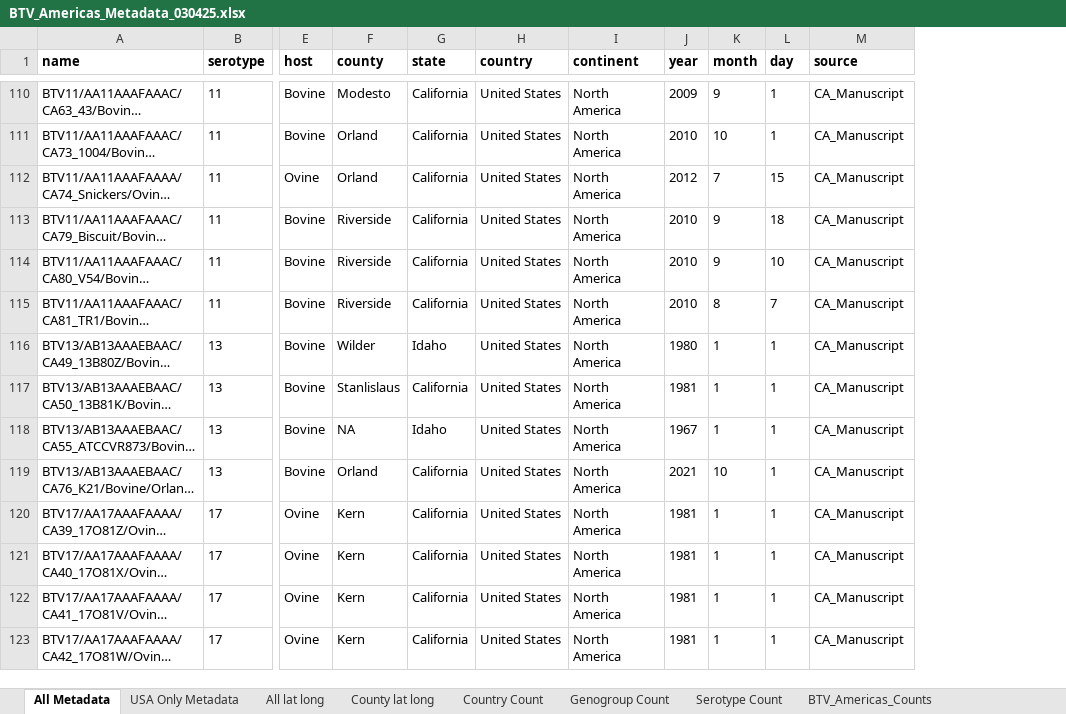
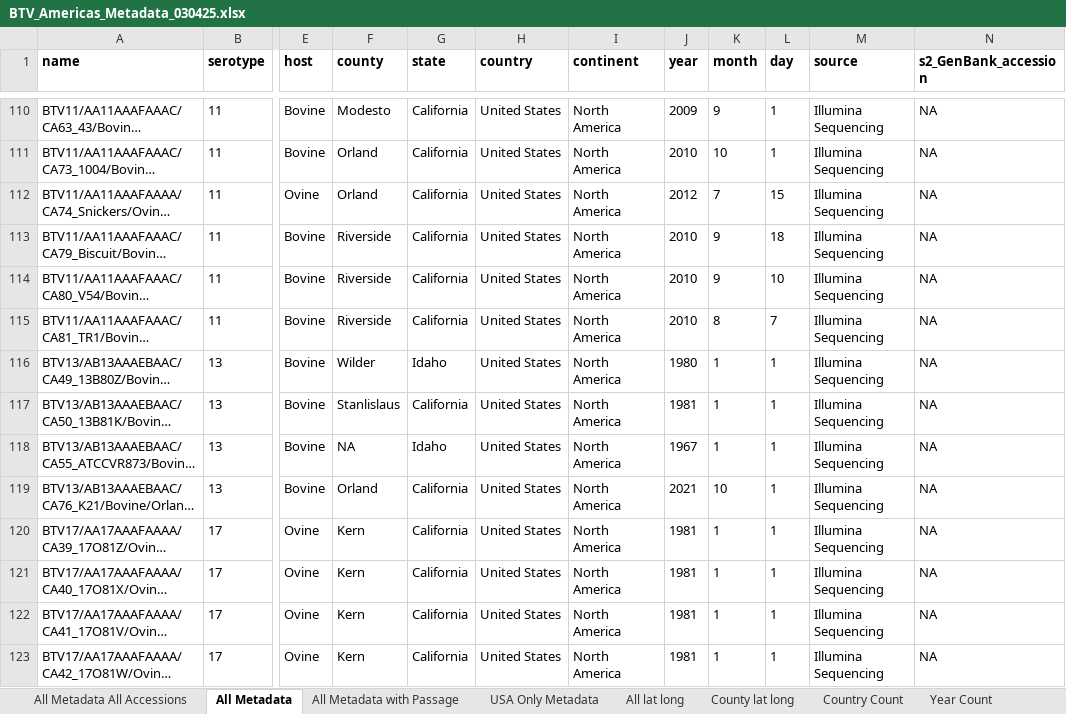
Before and after one commit to tdunham19/BTV_Americas, an Excel workbook: Other/BTV_Americas_Metadata_030425.xlsx, sheet All Metadata, drawn as a sheet; only a part is shown, gaps mark what is left out; long unchanged cells end in …; values as stored, in another font and other column widths than the file's, no borders; the diff covers the shown part only; the diff names each change by its address in the sheet, - before the commit and + after, or states it on an @@ line.

```diff
--- a/Other/BTV_Americas_Metadata_030425.xlsx (sheet All Metadata)
+++ b/Other/BTV_Americas_Metadata_030425.xlsx (sheet All Metadata)
+sheet tab: All Metadata All Accessions
+sheet tab: All Metadata with Passage
+sheet tab: Year Count
+column N (s2_GenBank_accession), rows 110-123: all NA
-M110:M123 (source): CA_Manuscript
+M110:M123 (source): Illumina Sequencing
```
Also changed, not shown: 71 edited cells elsewhere in this sheet, sheet USA Only Metadata, 43 other files.
